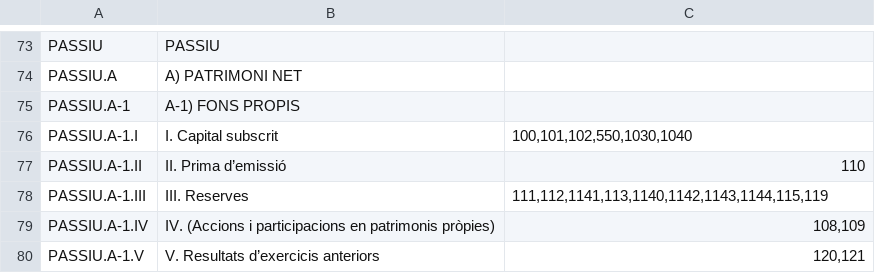
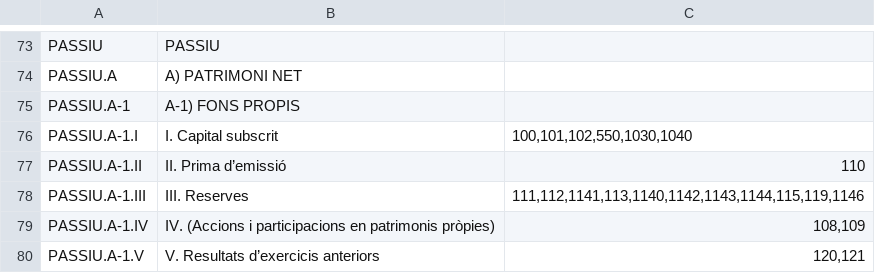
Before and after one commit to crono-bi/hjb-recursos, a CSV file: csv/HJB/Balanç.csv, drawn as a sheet; only a part is shown, gaps mark what is left out.

Commit message:
Archivo editado `csv/HJB/Balanç.csv`

```diff
--- a/csv/HJB/Balanç.csv
+++ b/csv/HJB/Balanç.csv
@@ -77,3 +77,3 @@ PASSIU;PASSIU;
    PASSIU.A-1.II;II. Prima d’emissió;110
-   PASSIU.A-1.III;III. Reserves;111,112,1141,113,1140,1142,1143,1144,115,119
+   PASSIU.A-1.III;III. Reserves;111,112,1141,113,1140,1142,1143,1144,115,119,1146
    PASSIU.A-1.IV;IV. (Accions i participacions en patrimonis pròpies);108,109
```
